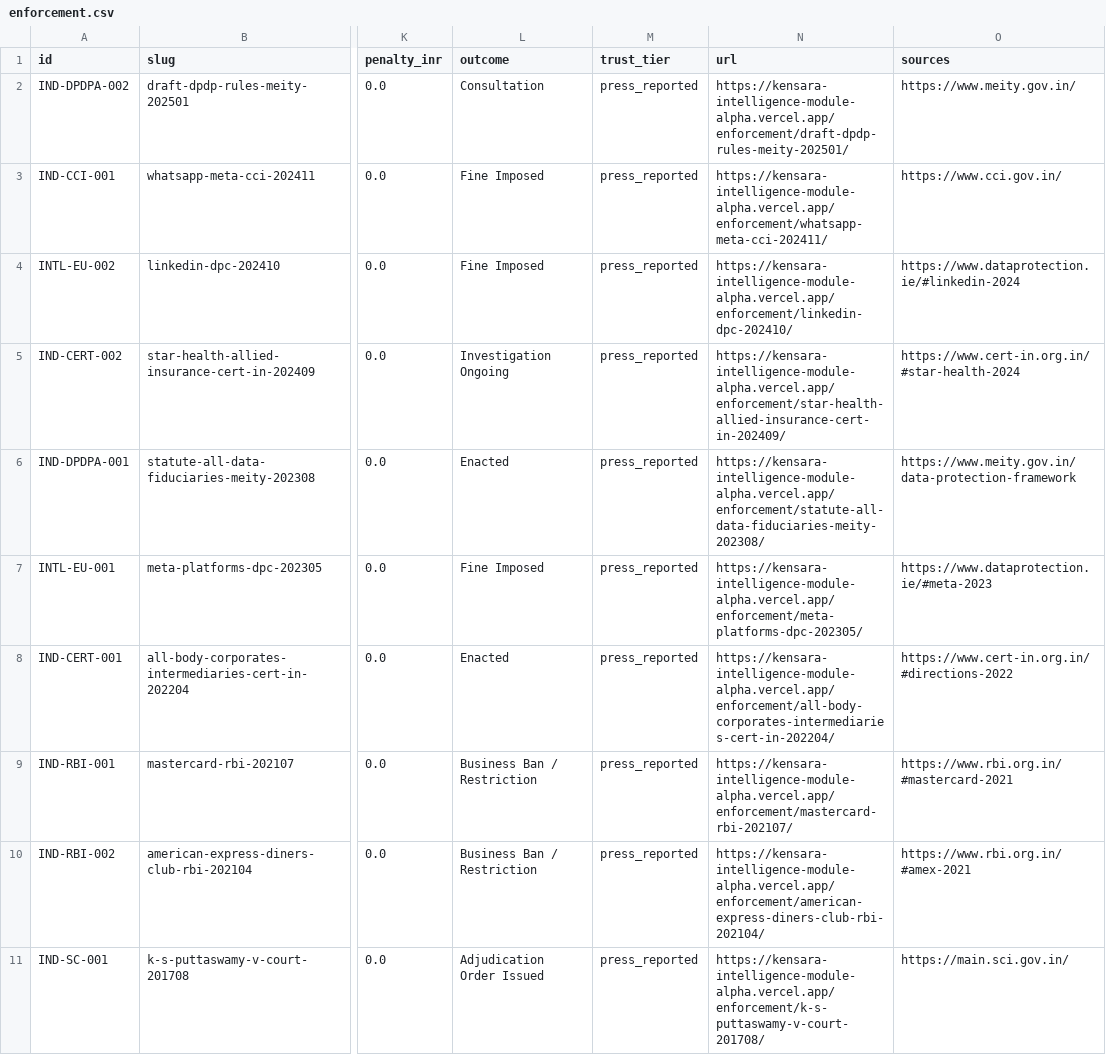
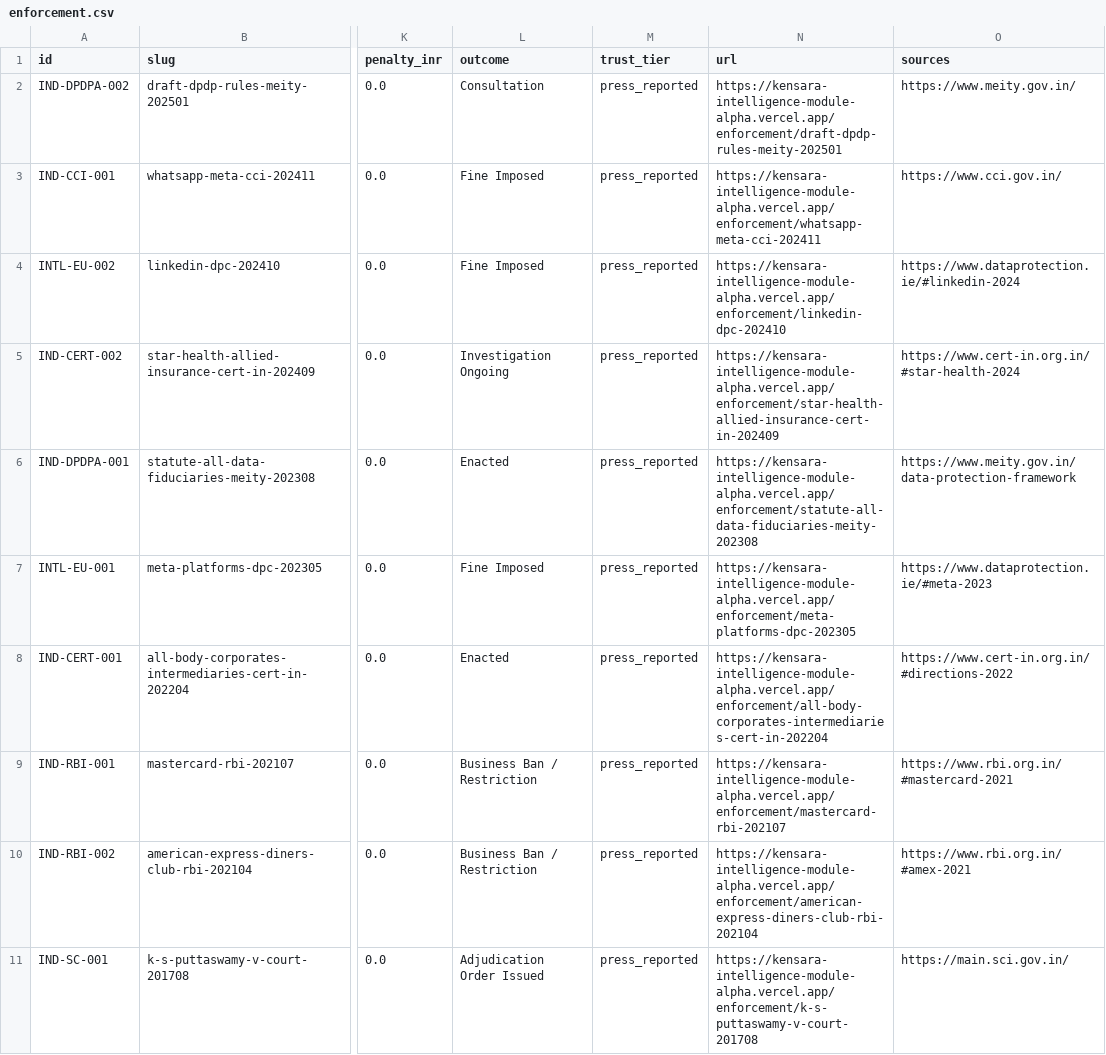
Before and after one commit to kensaraworks/kensara-intelligence-module, a CSV file: web/data/enforcement.csv, drawn as a sheet; only a part is shown, gaps mark what is left out; the diff names each change by its address in the sheet, - before the commit and + after, or states it on an @@ line.

```diff
--- a/web/data/enforcement.csv
+++ b/web/data/enforcement.csv
-N2 (url): https://kensara-intelligence-module-alpha.vercel.app/enforcement/draft-dpdp-rules-meity-202501/
+N2 (url): https://kensara-intelligence-module-alpha.vercel.app/enforcement/draft-dpdp-rules-meity-202501
-N3 (url): https://kensara-intelligence-module-alpha.vercel.app/enforcement/whatsapp-meta-cci-202411/
+N3 (url): https://kensara-intelligence-module-alpha.vercel.app/enforcement/whatsapp-meta-cci-202411
-N4 (url): https://kensara-intelligence-module-alpha.vercel.app/enforcement/linkedin-dpc-202410/
+N4 (url): https://kensara-intelligence-module-alpha.vercel.app/enforcement/linkedin-dpc-202410
-N5 (url): https://kensara-intelligence-module-alpha.vercel.app/enforcement/star-health-allied-insurance-cert-in-202409/
+N5 (url): https://kensara-intelligence-module-alpha.vercel.app/enforcement/star-health-allied-insurance-cert-in-202409
-N6 (url): https://kensara-intelligence-module-alpha.vercel.app/enforcement/statute-all-data-fiduciaries-meity-202308/
+N6 (url): https://kensara-intelligence-module-alpha.vercel.app/enforcement/statute-all-data-fiduciaries-meity-202308
-N7 (url): https://kensara-intelligence-module-alpha.vercel.app/enforcement/meta-platforms-dpc-202305/
+N7 (url): https://kensara-intelligence-module-alpha.vercel.app/enforcement/meta-platforms-dpc-202305
-N8 (url): https://kensara-intelligence-module-alpha.vercel.app/enforcement/all-body-corporates-intermediaries-cert-in-202204/
+N8 (url): https://kensara-intelligence-module-alpha.vercel.app/enforcement/all-body-corporates-intermediaries-cert-in-202204
-N9 (url): https://kensara-intelligence-module-alpha.vercel.app/enforcement/mastercard-rbi-202107/
+N9 (url): https://kensara-intelligence-module-alpha.vercel.app/enforcement/mastercard-rbi-202107
-N10 (url): https://kensara-intelligence-module-alpha.vercel.app/enforcement/american-express-diners-club-rbi-202104/
+N10 (url): https://kensara-intelligence-module-alpha.vercel.app/enforcement/american-express-diners-club-rbi-202104
-N11 (url): https://kensara-intelligence-module-alpha.vercel.app/enforcement/k-s-puttaswamy-v-court-201708/
+N11 (url): https://kensara-intelligence-module-alpha.vercel.app/enforcement/k-s-puttaswamy-v-court-201708
```
Also changed, not shown: 14 other files.
